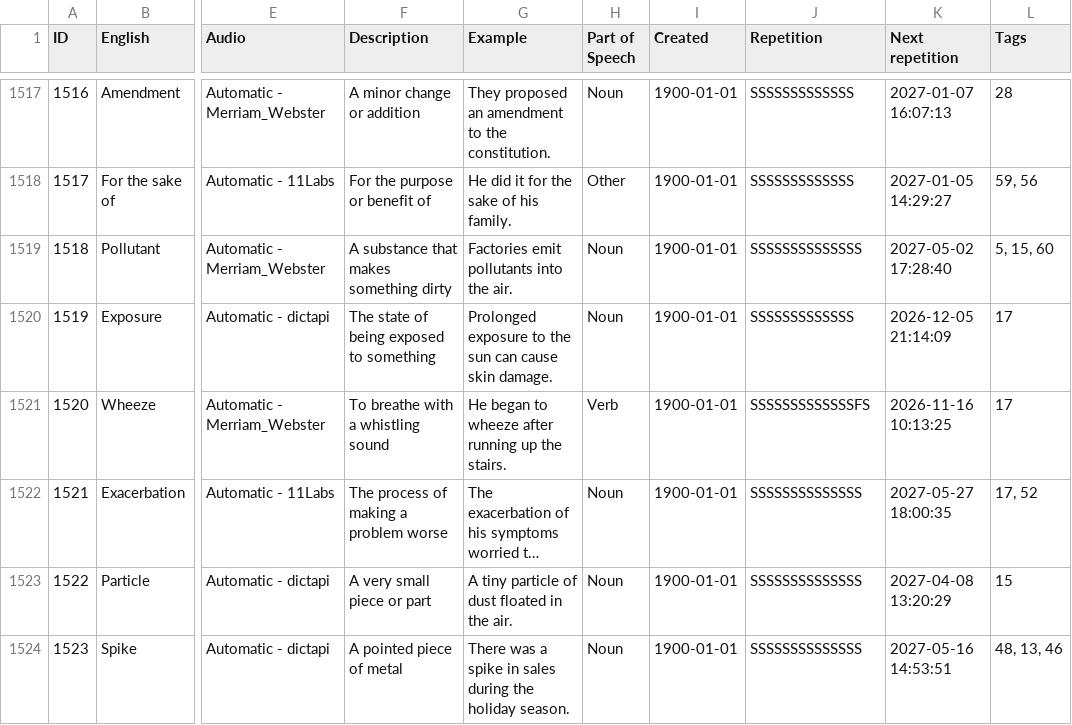
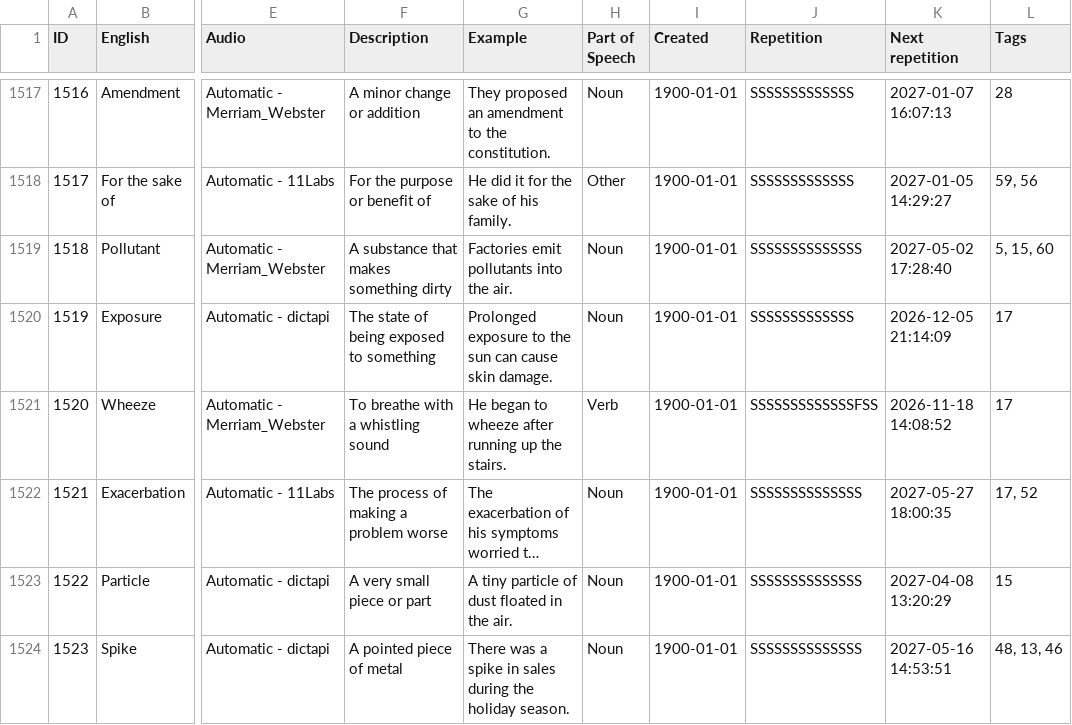
Before and after one commit to zubman007/VocabPro, a CSV file: files/Czech_English_voc.csv, drawn as a sheet; only a part is shown, gaps mark what is left out; long unchanged cells end in …; the diff names each change by its address in the sheet, - before the commit and + after, or states it on an @@ line.

```diff
--- a/files/Czech_English_voc.csv
+++ b/files/Czech_English_voc.csv
-J1521 (Repetition): SSSSSSSSSSSSSFS
+J1521 (Repetition): SSSSSSSSSSSSSFSS
-K1521 (Next repetition): 2026-11-16 10:13:25
+K1521 (Next repetition): 2026-11-18 14:08:52
```
Also changed, not shown: files/Czech_Spanish_voc.csv, files/settings.csv, 24 other files.
